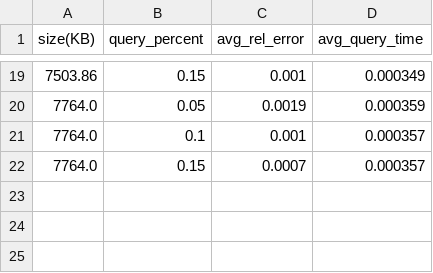
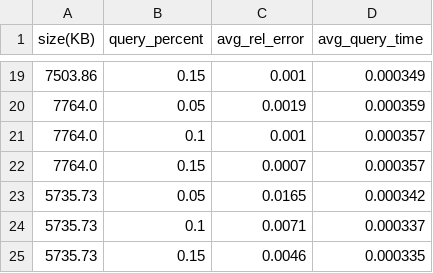
Before and after one commit to asu-cactus/DeepMappingAQP, a CSV file: results/store_sales_DM.csv, drawn as a sheet; only a part is shown, gaps mark what is left out; the diff names each change by its address in the sheet, - before the commit and + after, or states it on an @@ line.

Commit message:
add tpc-h datasets

```diff
--- a/results/store_sales_DM.csv
+++ b/results/store_sales_DM.csv
+row 23: 5735.73 | 0.05 | 0.0165 | 0.000342
+row 24: 5735.73 | 0.1 | 0.0071 | 0.000337
+row 25: 5735.73 | 0.15 | 0.0046 | 0.000335
```
Also changed, not shown: 29 other files.
